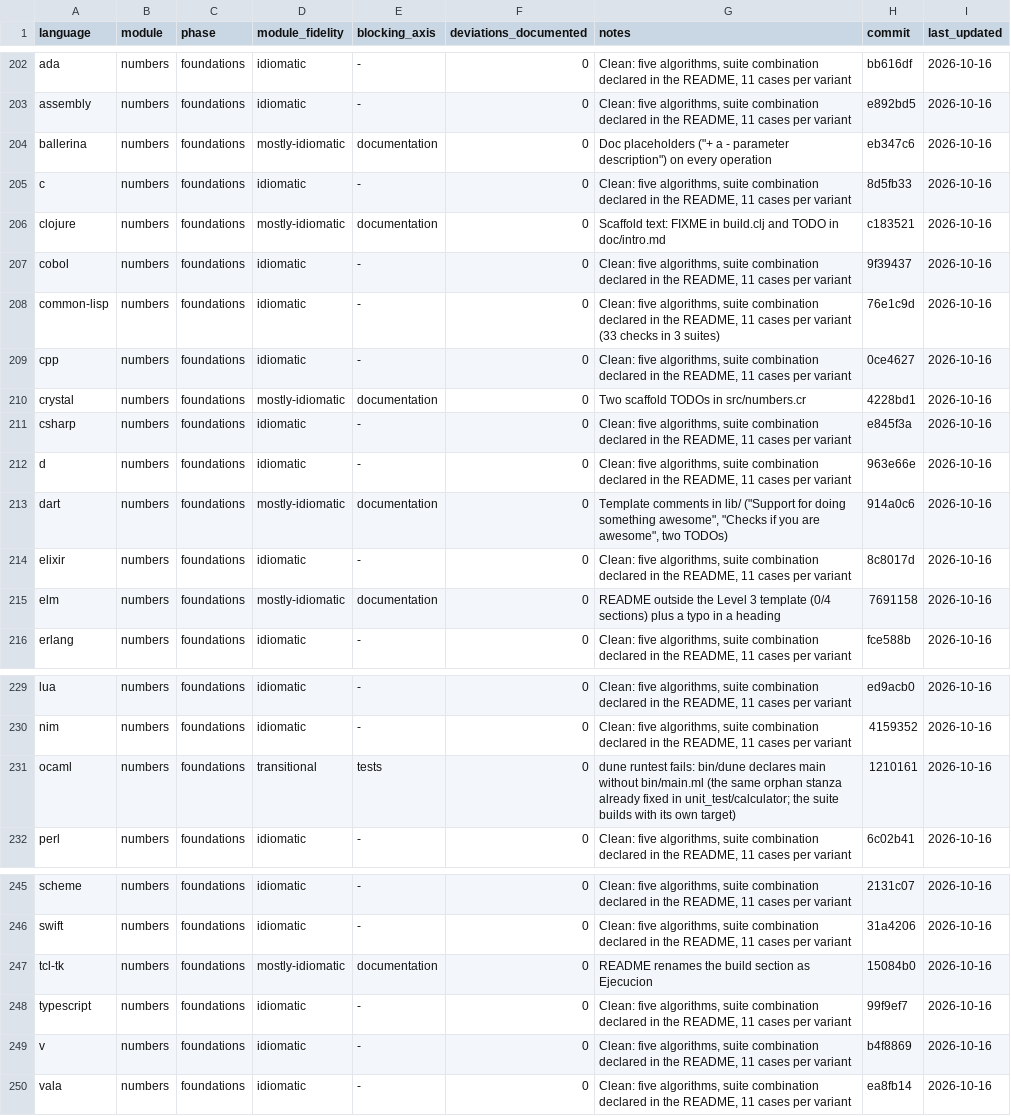
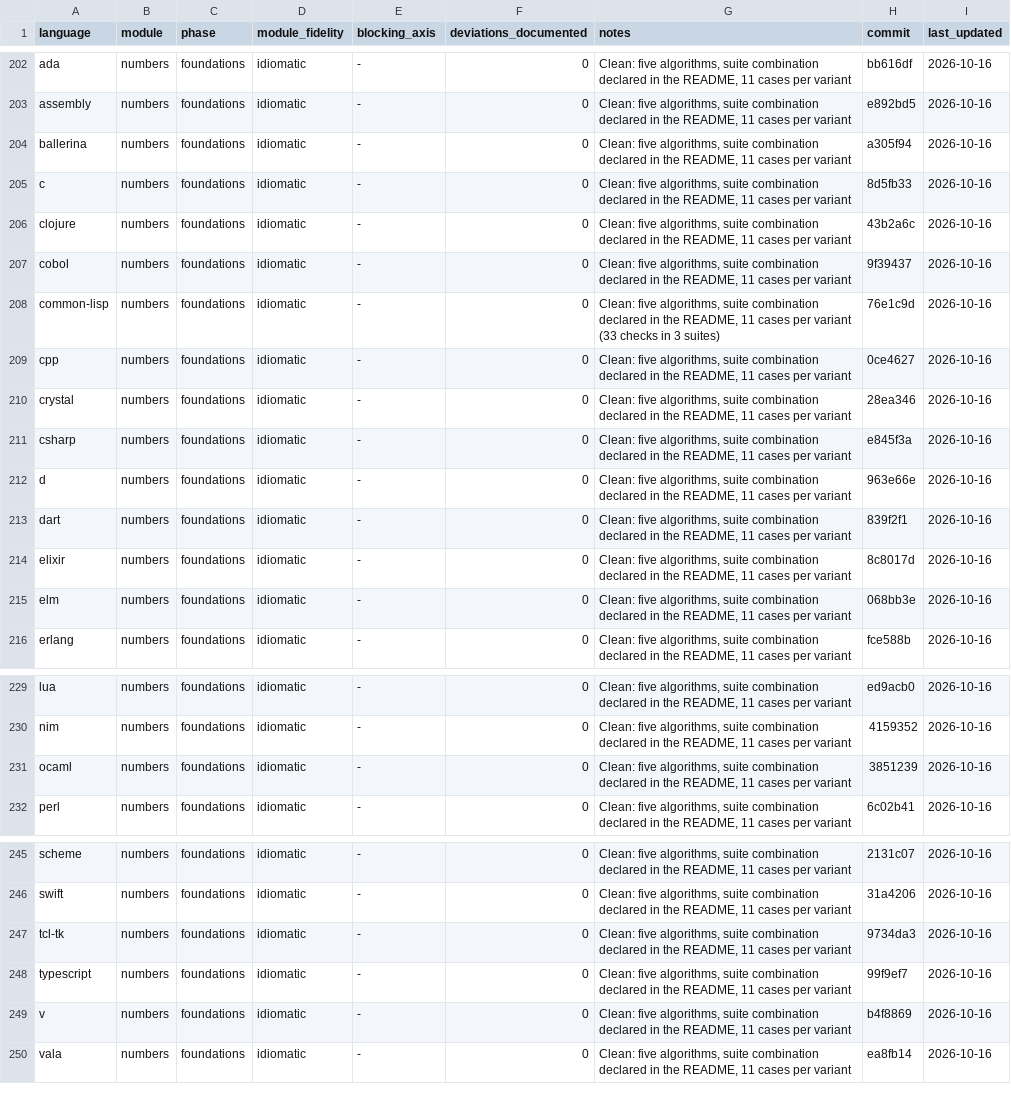
Before and after one commit to yorche3/programming_languages, a TSV file: docs/ruleset/data/idiomaticity_state.tsv, drawn as a sheet; only a part is shown, gaps mark what is left out.

Commit message:
docs(audit): close the numbers pass, update alignment status

```diff
--- a/docs/ruleset/data/idiomaticity_state.tsv
+++ b/docs/ruleset/data/idiomaticity_state.tsv
@@ -203,5 +203,5 @@ ada	numbers	foundations	idiomatic	-	0	Clean: five algorithms, suite combination
 assembly	numbers	foundations	idiomatic	-	0	Clean: five algorithms, suite combination declared in the README, 11 cases per variant	e892bd5	2026-10-16
-ballerina	numbers	foundations	mostly-idiomatic	documentation	0	Doc placeholders ("+ a - parameter description") on every operation	eb347c6	2026-10-16
+ballerina	numbers	foundations	idiomatic	-	0	Clean: five algorithms, suite combination declared in the README, 11 cases per variant	a305f94	2026-10-16
 c	numbers	foundations	idiomatic	-	0	Clean: five algorithms, suite combination declared in the README, 11 cases per variant	8d5fb33	2026-10-16
-clojure	numbers	foundations	mostly-idiomatic	documentation	0	Scaffold text: FIXME in build.clj and TODO in doc/intro.md	c183521	2026-10-16
+clojure	numbers	foundations	idiomatic	-	0	Clean: five algorithms, suite combination declared in the README, 11 cases per variant	43b2a6c	2026-10-16
 cobol	numbers	foundations	idiomatic	-	0	Clean: five algorithms, suite combination declared in the README, 11 cases per variant	9f39437	2026-10-16
@@ -209,8 +209,8 @@ common-lisp	numbers	foundations	idiomatic	-	0	Clean: five algorithms, suite comb
 cpp	numbers	foundations	idiomatic	-	0	Clean: five algorithms, suite combination declared in the README, 11 cases per variant	0ce4627	2026-10-16
-crystal	numbers	foundations	mostly-idiomatic	documentation	0	Two scaffold TODOs in src/numbers.cr	4228bd1	2026-10-16
+crystal	numbers	foundations	idiomatic	-	0	Clean: five algorithms, suite combination declared in the README, 11 cases per variant	28ea346	2026-10-16
 csharp	numbers	foundations	idiomatic	-	0	Clean: five algorithms, suite combination declared in the README, 11 cases per variant	e845f3a	2026-10-16
 d	numbers	foundations	idiomatic	-	0	Clean: five algorithms, suite combination declared in the README, 11 cases per variant	963e66e	2026-10-16
-dart	numbers	foundations	mostly-idiomatic	documentation	0	Template comments in lib/ ("Support for doing something awesome", "Checks if you are awesome", two TODOs)	914a0c6	2026-10-16
+dart	numbers	foundations	idiomatic	-	0	Clean: five algorithms, suite combination declared in the README, 11 cases per variant	839f2f1	2026-10-16
 elixir	numbers	foundations	idiomatic	-	0	Clean: five algorithms, suite combination declared in the README, 11 cases per variant	8c8017d	2026-10-16
-elm	numbers	foundations	mostly-idiomatic	documentation	0	README outside the Level 3 template (0/4 sections) plus a typo in a heading	7691158	2026-10-16
+elm	numbers	foundations	idiomatic	-	0	Clean: five algorithms, suite combination declared in the README, 11 cases per variant	068bb3e	2026-10-16
 erlang	numbers	foundations	idiomatic	-	0	Clean: five algorithms, suite combination declared in the README, 11 cases per variant	fce588b	2026-10-16
@@ -230,3 +230,3 @@ lua	numbers	foundations	idiomatic	-	0	Clean: five algorithms, suite combination
 nim	numbers	foundations	idiomatic	-	0	Clean: five algorithms, suite combination declared in the README, 11 cases per variant	4159352	2026-10-16
-ocaml	numbers	foundations	transitional	tests	0	dune runtest fails: bin/dune declares main without bin/main.ml (the same orphan stanza already fixed in unit_test/calculator; the suite builds with its own target)	1210161	2026-10-16
+ocaml	numbers	foundations	idiomatic	-	0	Clean: five algorithms, suite combination declared in the README, 11 cases per variant	3851239	2026-10-16
 perl	numbers	foundations	idiomatic	-	0	Clean: five algorithms, suite combination declared in the README, 11 cases per variant	6c02b41	2026-10-16
@@ -246,3 +246,3 @@ scheme	numbers	foundations	idiomatic	-	0	Clean: five algorithms, suite combinati
 swift	numbers	foundations	idiomatic	-	0	Clean: five algorithms, suite combination declared in the README, 11 cases per variant	31a4206	2026-10-16
-tcl-tk	numbers	foundations	mostly-idiomatic	documentation	0	README renames the build section as Ejecucion	15084b0	2026-10-16
+tcl-tk	numbers	foundations	idiomatic	-	0	Clean: five algorithms, suite combination declared in the README, 11 cases per variant	9734da3	2026-10-16
 typescript	numbers	foundations	idiomatic	-	0	Clean: five algorithms, suite combination declared in the README, 11 cases per variant	99f9ef7	2026-10-16
```
Also changed, not shown: 4 other files.
